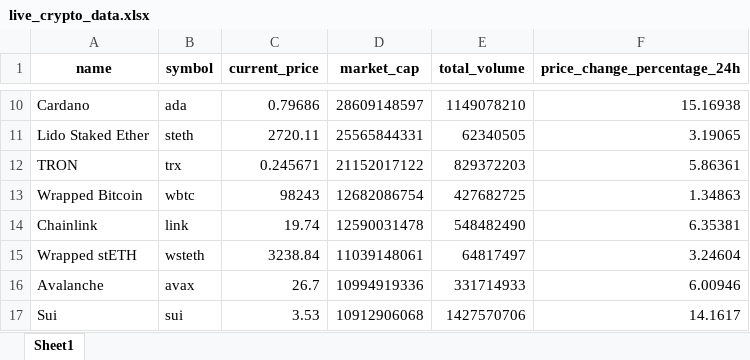
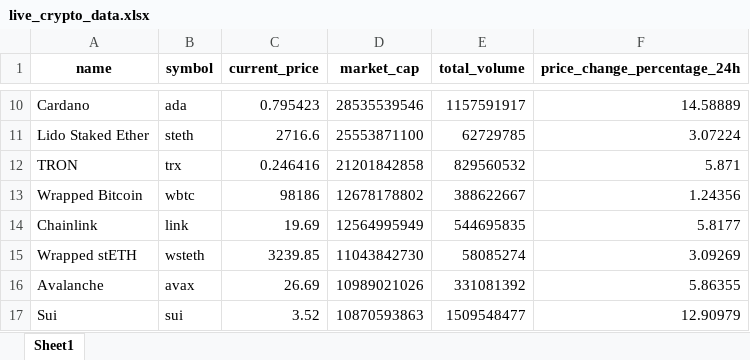
Before and after one commit to sudouserx/cryptoanalysis, an Excel workbook: live_crypto_data.xlsx, sheet Sheet1, drawn as a sheet; only a part is shown, gaps mark what is left out; values as stored, in another font and other column widths than the file's, no borders; the diff covers the shown part only; the diff names each change by its address in the sheet, - before the commit and + after, or states it on an @@ line.

Commit message:
feat: Add google sheets for saving the data online

```diff
--- a/live_crypto_data.xlsx (sheet Sheet1)
+++ b/live_crypto_data.xlsx (sheet Sheet1)
-C10 (current_price): 0.79686
+C10 (current_price): 0.795423
-D10 (market_cap): 28609148597
+D10 (market_cap): 28535539546
-E10 (total_volume): 1149078210
+E10 (total_volume): 1157591917
-F10 (price_change_percentage_24h): 15.16938
+F10 (price_change_percentage_24h): 14.58889
-C11 (current_price): 2720.11
+C11 (current_price): 2716.6
-D11 (market_cap): 25565844331
+D11 (market_cap): 25553871100
-E11 (total_volume): 62340505
+E11 (total_volume): 62729785
-F11 (price_change_percentage_24h): 3.19065
+F11 (price_change_percentage_24h): 3.07224
-C12 (current_price): 0.245671
+C12 (current_price): 0.246416
-D12 (market_cap): 21152017122
+D12 (market_cap): 21201842858
-E12 (total_volume): 829372203
+E12 (total_volume): 829560532
-F12 (price_change_percentage_24h): 5.86361
+F12 (price_change_percentage_24h): 5.871
-C13 (current_price): 98243
+C13 (current_price): 98186
-D13 (market_cap): 12682086754
+D13 (market_cap): 12678178802
-E13 (total_volume): 427682725
+E13 (total_volume): 388622667
-F13 (price_change_percentage_24h): 1.34863
+F13 (price_change_percentage_24h): 1.24356
-C14 (current_price): 19.74
+C14 (current_price): 19.69
-D14 (market_cap): 12590031478
+D14 (market_cap): 12564995949
-E14 (total_volume): 548482490
+E14 (total_volume): 544695835
-F14 (price_change_percentage_24h): 6.35381
+F14 (price_change_percentage_24h): 5.8177
-C15 (current_price): 3238.84
+C15 (current_price): 3239.85
-D15 (market_cap): 11039148061
+D15 (market_cap): 11043842730
-E15 (total_volume): 64817497
+E15 (total_volume): 58085274
-F15 (price_change_percentage_24h): 3.24604
+F15 (price_change_percentage_24h): 3.09269
-C16 (current_price): 26.7
+C16 (current_price): 26.69
-D16 (market_cap): 10994919336
+D16 (market_cap): 10989021026
-E16 (total_volume): 331714933
+E16 (total_volume): 331081392
-F16 (price_change_percentage_24h): 6.00946
+F16 (price_change_percentage_24h): 5.86355
-C17 (current_price): 3.53
+C17 (current_price): 3.52
-D17 (market_cap): 10912906068
+D17 (market_cap): 10870593863
-E17 (total_volume): 1427570706
+E17 (total_volume): 1509548477
-F17 (price_change_percentage_24h): 14.1617
+F17 (price_change_percentage_24h): 12.90979
```
Also changed, not shown: 1 added row, 1 removed row and 160 edited cells elsewhere in this sheet, 3 other files.
